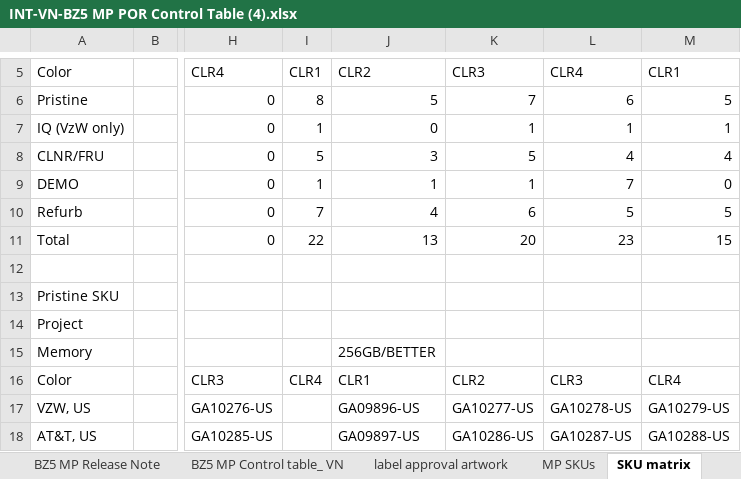
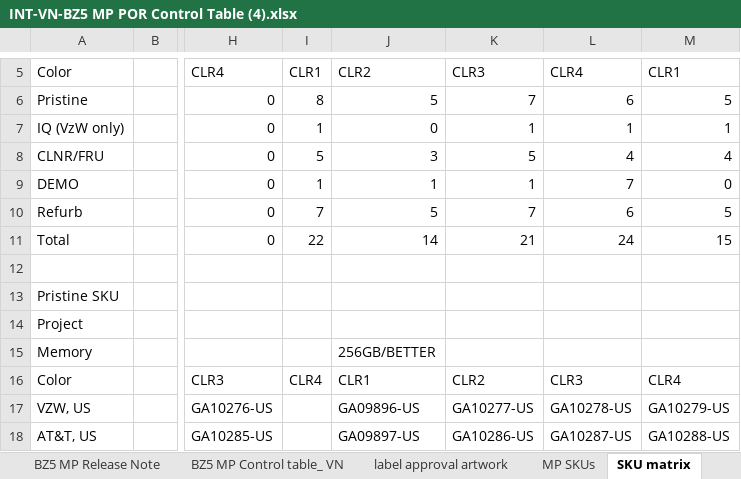
Before and after one commit to kentDevOps/PE-label-Config, an Excel workbook: database/INT-VN-BZ5 MP POR Control Table (4).xlsx, sheet SKU matrix, drawn as a sheet; only a part is shown, gaps mark what is left out; values as stored, in another font and other column widths than the file's, no borders; charts and pictures not drawn; the diff names each change by its address in the sheet, - before the commit and + after, or states it on an @@ line.

```diff
--- a/database/INT-VN-BZ5 MP POR Control Table (4).xlsx (sheet SKU matrix)
+++ b/database/INT-VN-BZ5 MP POR Control Table (4).xlsx (sheet SKU matrix)
-J10: 4
+J10: 5
-K10: 6
+K10: 7
-L10: 5
+L10: 6
-J11: 13
+J11: 14
-K11: 20
+K11: 21
-L11: 23
+L11: 24
```
Also changed, not shown: sheet BZ5 MP Control table_ VN, database/[INT]MT5 VN MP Delivery Tracker (6).xlsx, 40 other files.
